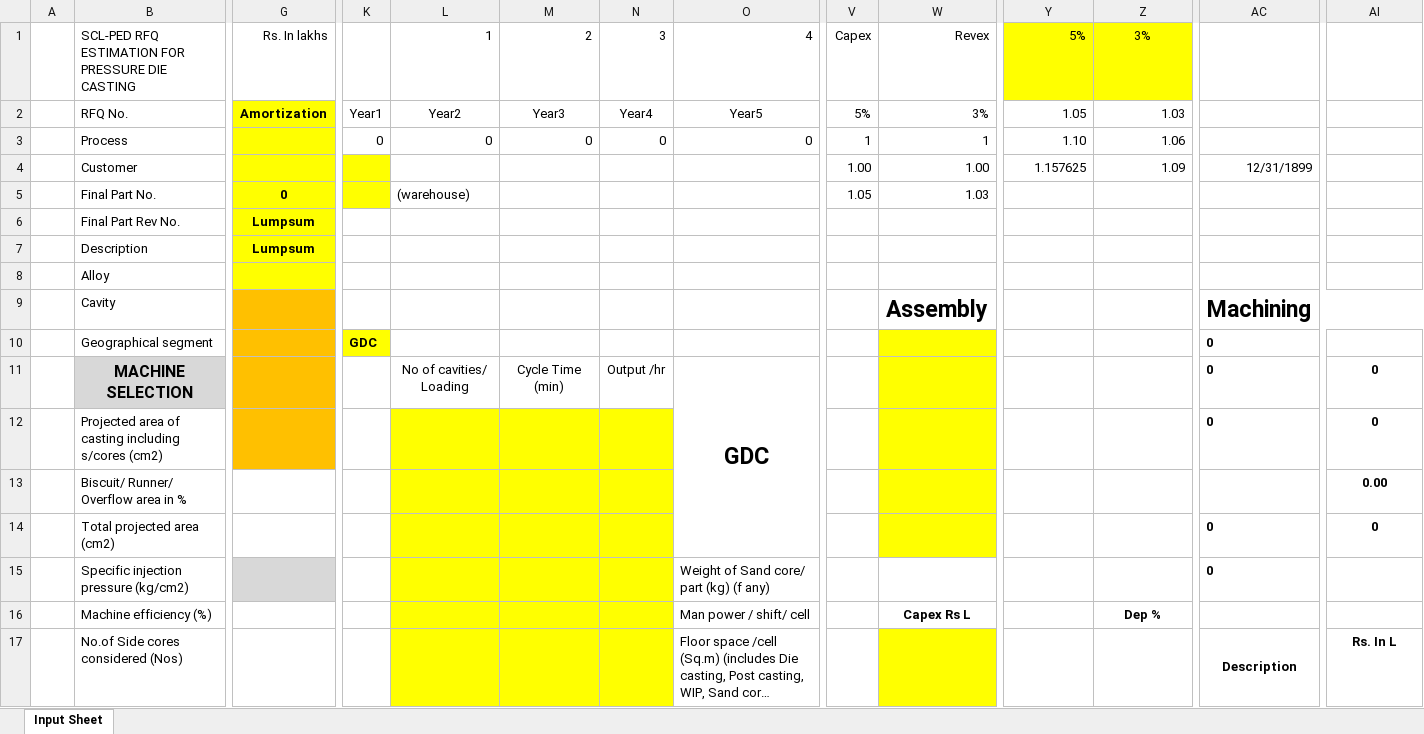
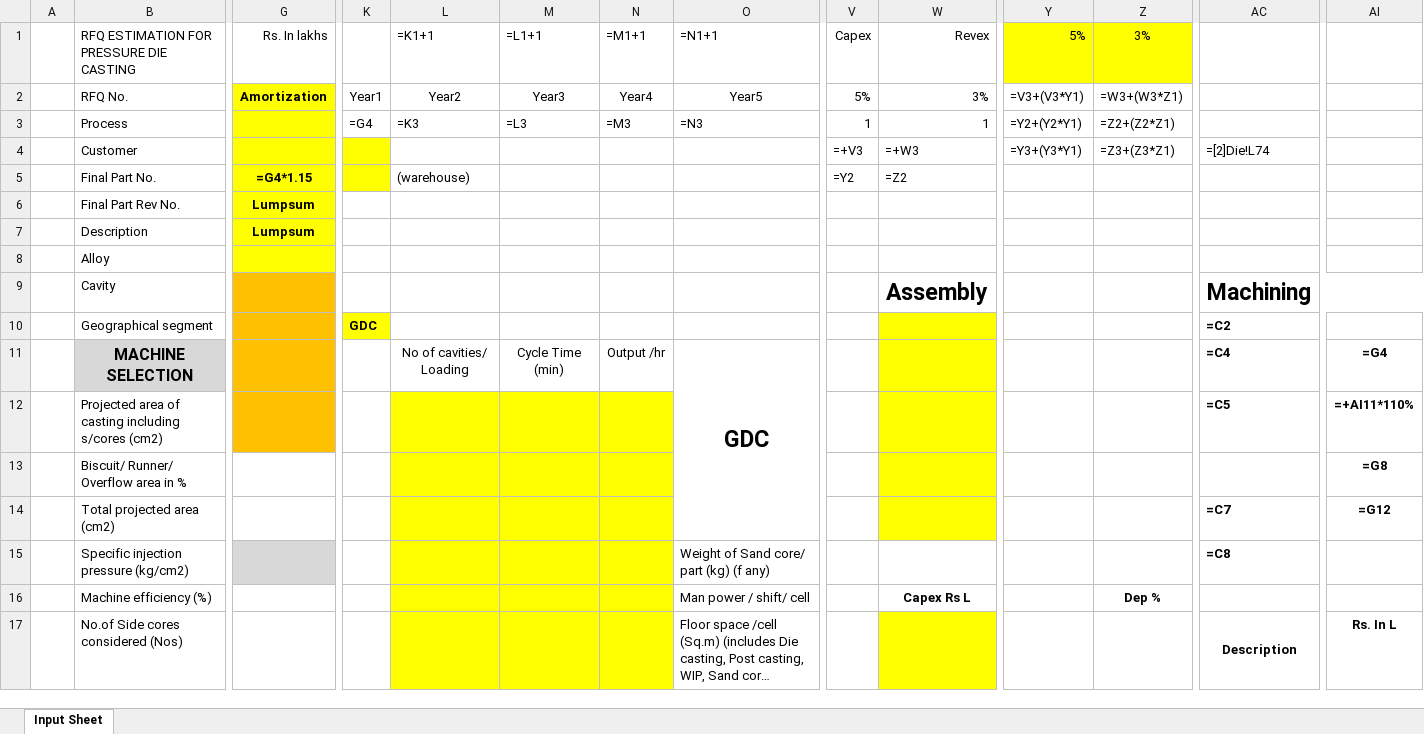
Before and after one commit to Thulasi-Vasan/aether-rfq-extractor-backend, an Excel workbook: samples/Input Template.xlsx, sheet Input Sheet, drawn as a sheet; only a part is shown, gaps mark what is left out; long unchanged cells end in …; values as stored, in another font and other column widths than the file's, no borders; formulas without a stored value are shown as written; charts and pictures not drawn; the diff covers the shown part only; the diff names each change by its address in the sheet, - before the commit and + after, or states it on an @@ line.

Commit message:
feat: neutralize RFQ demo reports and estimation data

```diff
--- a/samples/Input Template.xlsx (sheet Input Sheet)
+++ b/samples/Input Template.xlsx (sheet Input Sheet)
-B1: SCL-PED RFQ ESTIMATION FOR PRESSURE DIE CASTING
+B1: RFQ ESTIMATION FOR PRESSURE DIE CASTING
-L1: 1
+L1: =K1+1
-M1: 2
+M1: =L1+1
-N1: 3
+N1: =M1+1
-O1: 4
+O1: =N1+1
-Y2 (5%): 1.05
+Y2 (5%): =V3+(V3*Y1)
-Z2 (3%): 1.03
+Z2 (3%): =W3+(W3*Z1)
-K3: 0
+K3: =G4
-L3 (=K1+1): 0
+L3 (=K1+1): =K3
-M3 (=L1+1): 0
+M3 (=L1+1): =L3
-N3 (=M1+1): 0
+N3 (=M1+1): =M3
-O3 (=N1+1): 0
+O3 (=N1+1): =N3
-Y3 (5%): 1.10
+Y3 (5%): =Y2+(Y2*Y1)
-Z3 (3%): 1.06
+Z3 (3%): =Z2+(Z2*Z1)
-V4 (Capex): 1.00
+V4 (Capex): =+V3
-W4 (Revex): 1.00
+W4 (Revex): =+W3
-Y4 (5%): 1.157625
+Y4 (5%): =Y3+(Y3*Y1)
-Z4 (3%): 1.09
+Z4 (3%): =Z3+(Z3*Z1)
-AC4: 12/31/1899
+AC4: =[2]Die!L74
-G5 (Rs. In lakhs): 0
+G5 (Rs. In lakhs): =G4*1.15
-V5 (Capex): 1.05
+V5 (Capex): =Y2
-W5 (Revex): 1.03
+W5 (Revex): =Z2
-AC10: 0
+AC10: =C2
-AC11: 0
+AC11: =C4
-AI11: 0
+AI11: =G4
-AC12: 0
+AC12: =C5
-AI12: 0
+AI12: =+AI11*110%
-AI13: 0.00
+AI13: =G8
-AC14: 0
+AC14: =C7
-AI14: 0
+AI14: =G12
-AC15: 0
+AC15: =C8
```
Also changed, not shown: 3 added rows, 3 removed rows, 159 edited cells and cell formats elsewhere in this sheet, charts or pictures, 9 other files.
